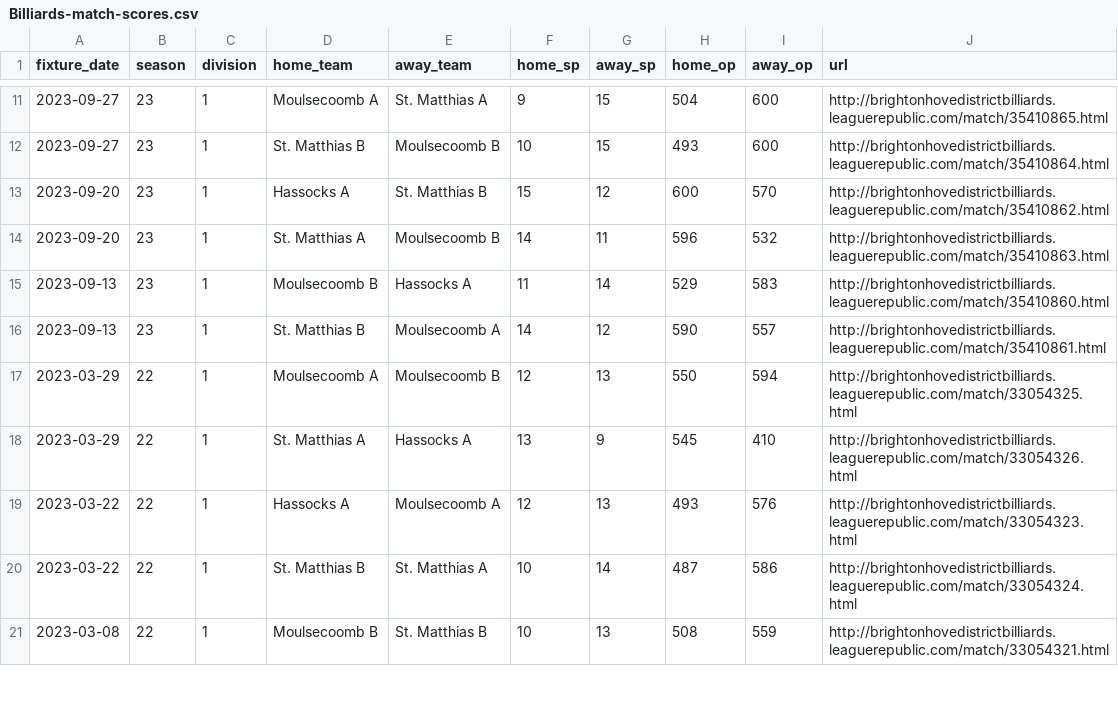
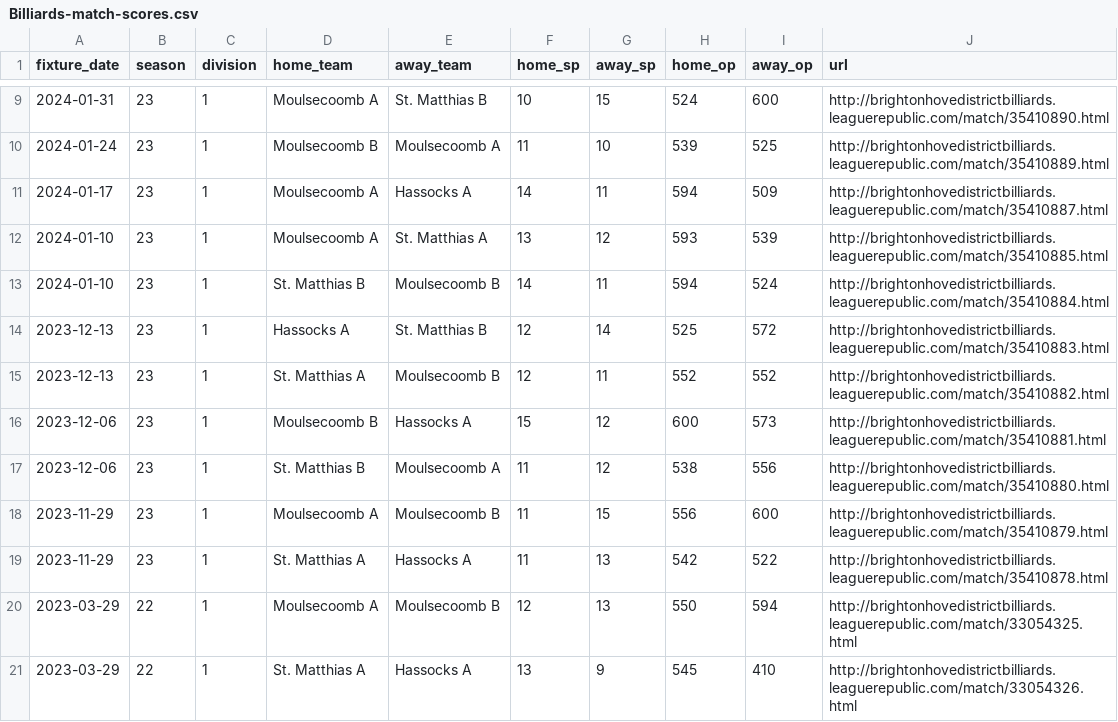
Before and after one commit to sheepworrier/bhdbsl, a CSV file: Billiards-match-scores.csv, drawn as a sheet; only a part is shown, gaps mark what is left out; the shorter side is filled out with more unchanged rows; the diff covers the shown part only.

```diff
--- a/Billiards-match-scores.csv
+++ b/Billiards-match-scores.csv
@@ -11,7 +9,12 @@ fixture_date,season,division,home_team,away_team,home_sp,away_sp,home_op,away_op
-2023-09-27,23,1,Moulsecoomb A,St. Matthias A,9,15,504,600,http://brightonhovedistrictbilliards.leaguerepublic.com/match/35410865.html
-2023-09-27,23,1,St. Matthias B,Moulsecoomb B,10,15,493,600,http://brightonhovedistrictbilliards.leaguerepublic.com/match/35410864.html
-2023-09-20,23,1,Hassocks A,St. Matthias B,15,12,600,570,http://brightonhovedistrictbilliards.leaguerepublic.com/match/35410862.html
-2023-09-20,23,1,St. Matthias A,Moulsecoomb B,14,11,596,532,http://brightonhovedistrictbilliards.leaguerepublic.com/match/35410863.html
-2023-09-13,23,1,Moulsecoomb B,Hassocks A,11,14,529,583,http://brightonhovedistrictbilliards.leaguerepublic.com/match/35410860.html
-2023-09-13,23,1,St. Matthias B,Moulsecoomb A,14,12,590,557,http://brightonhovedistrictbilliards.leaguerepublic.com/match/35410861.html
+2024-01-31,23,1,Moulsecoomb A,St. Matthias B,10,15,524,600,http://brightonhovedistrictbilliards.leaguerepublic.com/match/35410890.html
+2024-01-24,23,1,Moulsecoomb B,Moulsecoomb A,11,10,539,525,http://brightonhovedistrictbilliards.leaguerepublic.com/match/35410889.html
+2024-01-17,23,1,Moulsecoomb A,Hassocks A,14,11,594,509,http://brightonhovedistrictbilliards.leaguerepublic.com/match/35410887.html
+2024-01-10,23,1,Moulsecoomb A,St. Matthias A,13,12,593,539,http://brightonhovedistrictbilliards.leaguerepublic.com/match/35410885.html
+2024-01-10,23,1,St. Matthias B,Moulsecoomb B,14,11,594,524,http://brightonhovedistrictbilliards.leaguerepublic.com/match/35410884.html
+2023-12-13,23,1,Hassocks A,St. Matthias B,12,14,525,572,http://brightonhovedistrictbilliards.leaguerepublic.com/match/35410883.html
+2023-12-13,23,1,St. Matthias A,Moulsecoomb B,12,11,552,552,http://brightonhovedistrictbilliards.leaguerepublic.com/match/35410882.html
+2023-12-06,23,1,Moulsecoomb B,Hassocks A,15,12,600,573,http://brightonhovedistrictbilliards.leaguerepublic.com/match/35410881.html
+2023-12-06,23,1,St. Matthias B,Moulsecoomb A,11,12,538,556,http://brightonhovedistrictbilliards.leaguerepublic.com/match/35410880.html
+2023-11-29,23,1,Moulsecoomb A,Moulsecoomb B,11,15,556,600,http://brightonhovedistrictbilliards.leaguerepublic.com/match/35410879.html
+2023-11-29,23,1,St. Matthias A,Hassocks A,11,13,542,522,http://brightonhovedistrictbilliards.leaguerepublic.com/match/35410878.html
 2023-03-29,22,1,Moulsecoomb A,Moulsecoomb B,12,13,550,594,http://brightonhovedistrictbilliards.leaguerepublic.com/match/33054325.html
```
Also changed, not shown: 1 added row, 3 removed rows and 32 edited cells elsewhere in this file, Billiards-breaks.csv, Billiards-frame-scores.csv.
